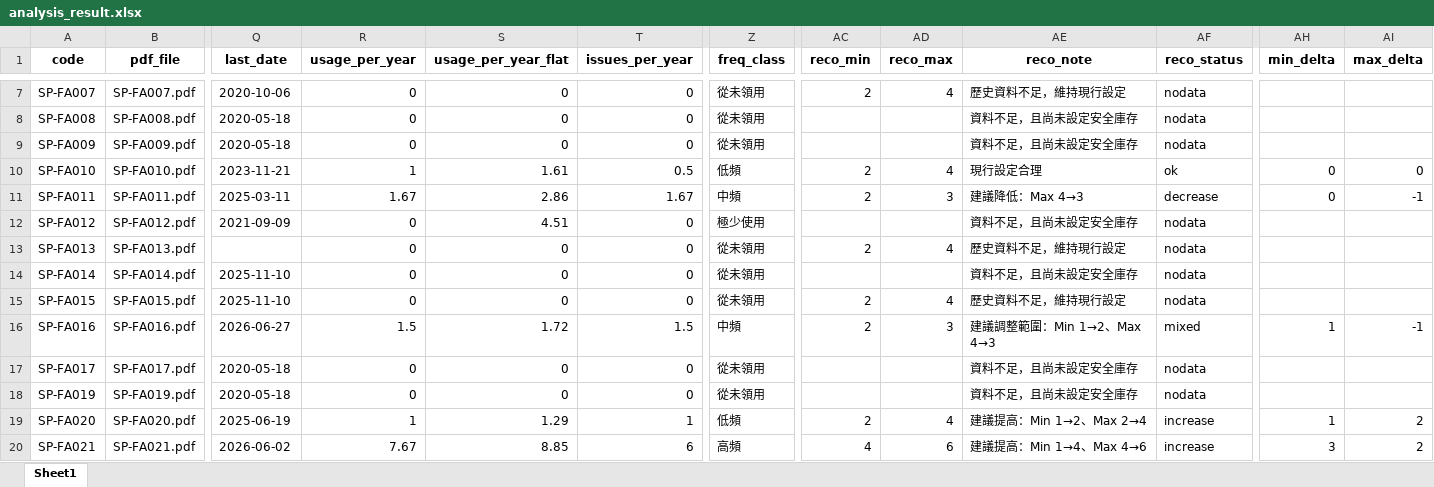
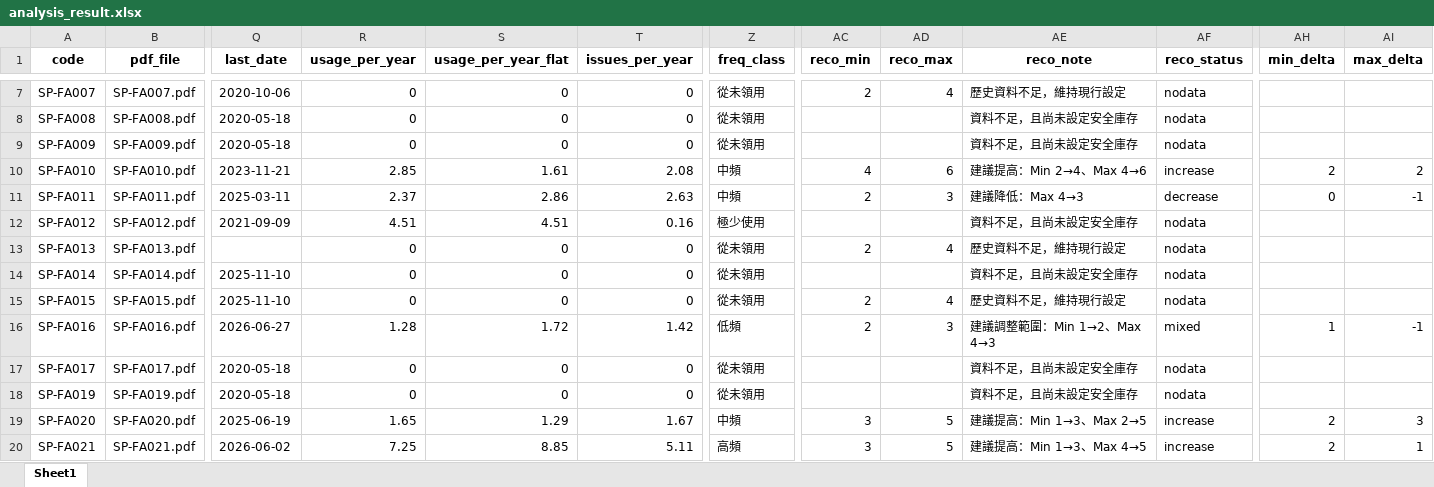
Before and after one commit to fcw1126/emerald-spare-parts-forecast-public, an Excel workbook: output/analysis_result.xlsx, sheet Sheet1, drawn as a sheet; only a part is shown, gaps mark what is left out; values as stored, in another font and other column widths than the file's, no borders; the diff covers the shown part only; the diff names each change by its address in the sheet, - before the commit and + after, or states it on an @@ line.

Commit message:
Switch forecast model to Croston's Method (SBA)
Replaces the weighted-moving-average usage rate with Croston's
intermittent-demand method (Syntetos-Boylan corrected), which better
fits parts that are used rarely and irregularly.

```diff
--- a/output/analysis_result.xlsx (sheet Sheet1)
+++ b/output/analysis_result.xlsx (sheet Sheet1)
-R10 (usage_per_year): 1
+R10 (usage_per_year): 2.85
-T10 (issues_per_year): 0.5
+T10 (issues_per_year): 2.08
-Z10 (freq_class): 低頻
+Z10 (freq_class): 中頻
-AC10 (reco_min): 2
+AC10 (reco_min): 4
-AD10 (reco_max): 4
+AD10 (reco_max): 6
-AE10 (reco_note): 現行設定合理
+AE10 (reco_note): 建議提高：Min 2→4、Max 4→6
-AF10 (reco_status): ok
+AF10 (reco_status): increase
-AH10 (min_delta): 0
+AH10 (min_delta): 2
-AI10 (max_delta): 0
+AI10 (max_delta): 2
-R11 (usage_per_year): 1.67
+R11 (usage_per_year): 2.37
-T11 (issues_per_year): 1.67
+T11 (issues_per_year): 2.63
-R12 (usage_per_year): 0
+R12 (usage_per_year): 4.51
-T12 (issues_per_year): 0
+T12 (issues_per_year): 0.16
-R16 (usage_per_year): 1.5
+R16 (usage_per_year): 1.28
-T16 (issues_per_year): 1.5
+T16 (issues_per_year): 1.42
-Z16 (freq_class): 中頻
+Z16 (freq_class): 低頻
-R19 (usage_per_year): 1
+R19 (usage_per_year): 1.65
-T19 (issues_per_year): 1
+T19 (issues_per_year): 1.67
-Z19 (freq_class): 低頻
+Z19 (freq_class): 中頻
-AC19 (reco_min): 2
+AC19 (reco_min): 3
-AD19 (reco_max): 4
+AD19 (reco_max): 5
-AE19 (reco_note): 建議提高：Min 1→2、Max 2→4
+AE19 (reco_note): 建議提高：Min 1→3、Max 2→5
-AH19 (min_delta): 1
+AH19 (min_delta): 2
-AI19 (max_delta): 2
+AI19 (max_delta): 3
-R20 (usage_per_year): 7.67
+R20 (usage_per_year): 7.25
-T20 (issues_per_year): 6
+T20 (issues_per_year): 5.11
-AC20 (reco_min): 4
+AC20 (reco_min): 3
-AD20 (reco_max): 6
+AD20 (reco_max): 5
-AE20 (reco_note): 建議提高：Min 1→4、Max 4→6
+AE20 (reco_note): 建議提高：Min 1→3、Max 4→5
-AH20 (min_delta): 3
+AH20 (min_delta): 2
-AI20 (max_delta): 2
+AI20 (max_delta): 1
```
Also changed, not shown: 1167 edited cells elsewhere in this sheet, 5 other files.
